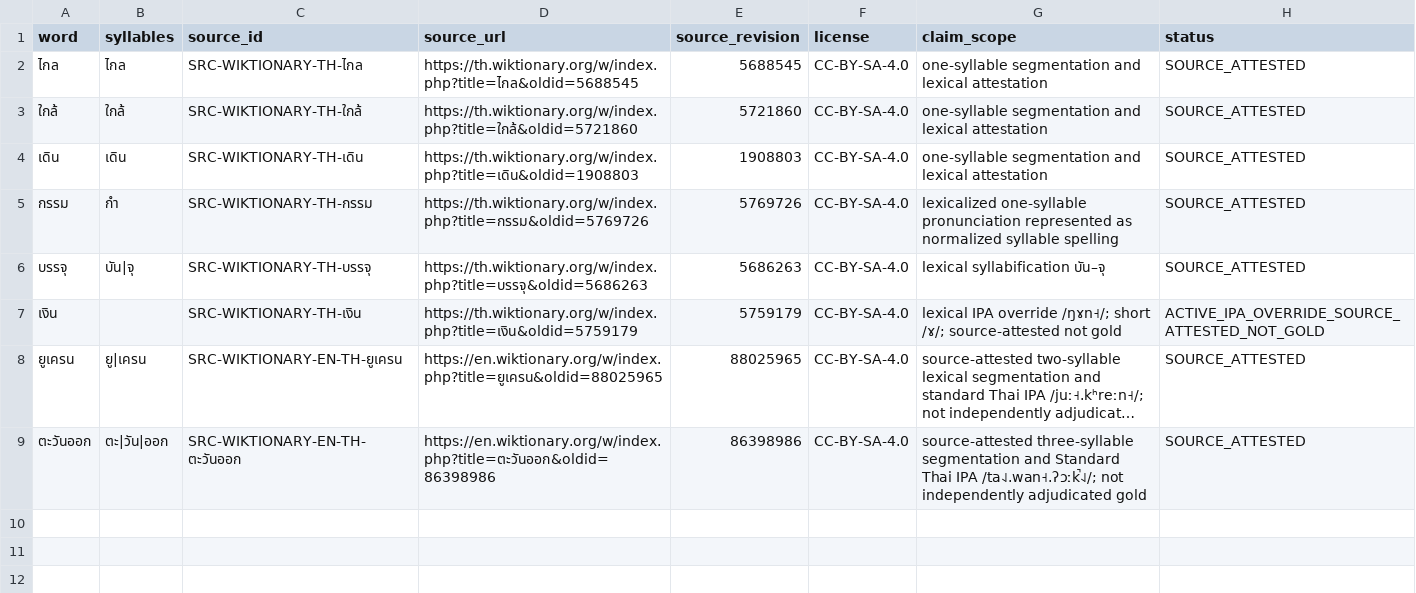
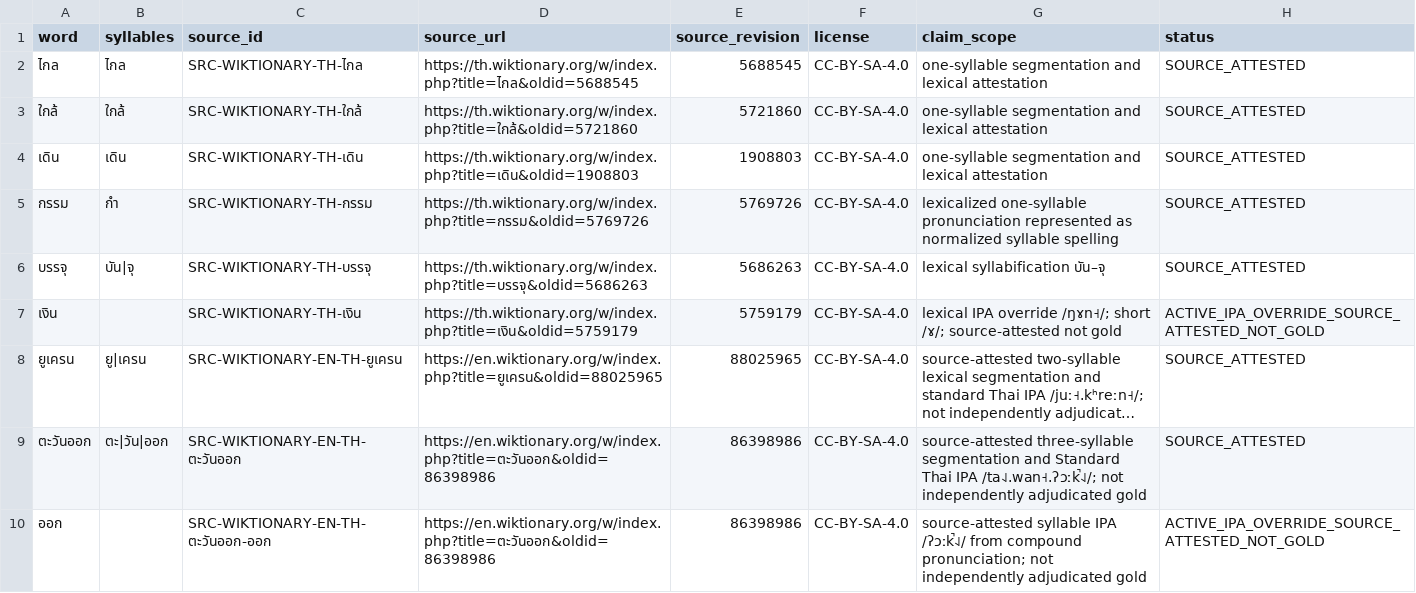
Before and after one commit to ClippyFirst/Thai-Ukrainian-Phonetic-System, a CSV file: data/thai/text_lexicon_sources.csv, drawn as a sheet; long unchanged cells end in ….

Commit message:
fix: source-attest Thai coda IPA for ออก

```diff
--- a/data/thai/text_lexicon_sources.csv
+++ b/data/thai/text_lexicon_sources.csv
@@ -9 +9,2 @@ word,syllables,source_id,source_url,source_revision,license,claim_scope,status
 ตะวันออก,ตะ|วัน|ออก,SRC-WIKTIONARY-EN-TH-ตะวันออก,https://en.wiktionary.org/w/index.php?title=ตะวันออก&oldid=86398986,86398986,CC-BY-SA-4.0,source-attested three-syllable segmentation and Standard Thai IPA /ta˨˩.wan˧.ʔɔːk̚˨˩/; not independently adjudicated gold,SOURCE_ATTESTED
+ออก,,SRC-WIKTIONARY-EN-TH-ตะวันออก-ออก,https://en.wiktionary.org/w/index.php?title=ตะวันออก&oldid=86398986,86398986,CC-BY-SA-4.0,source-attested syllable IPA /ʔɔːk̚˨˩/ from compound pronunciation; not independently adjudicated gold,ACTIVE_IPA_OVERRIDE_SOURCE_ATTESTED_NOT_GOLD
```
Also changed, not shown: 10 other files.
